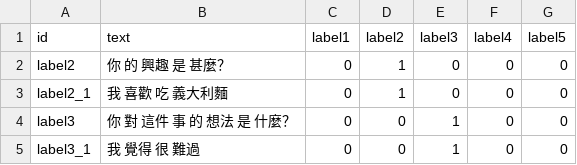
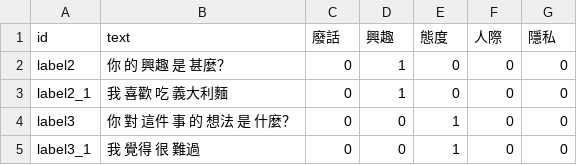
Before and after one commit to ttpss930141011/Project, a CSV file: sample/data/train.csv, drawn as a sheet; only a part is shown.

```diff
--- a/sample/data/train.csv
+++ b/sample/data/train.csv
@@ -1,2 +1,2 @@
-id,text,label1,label2,label3,label4,label5
+id,text,廢話,興趣,態度,人際,隱私
 label2,你 的 興趣 是 甚麼？,0,1,0,0,0
```
Also changed, not shown: sample/data/valid.csv, 1 other file.
